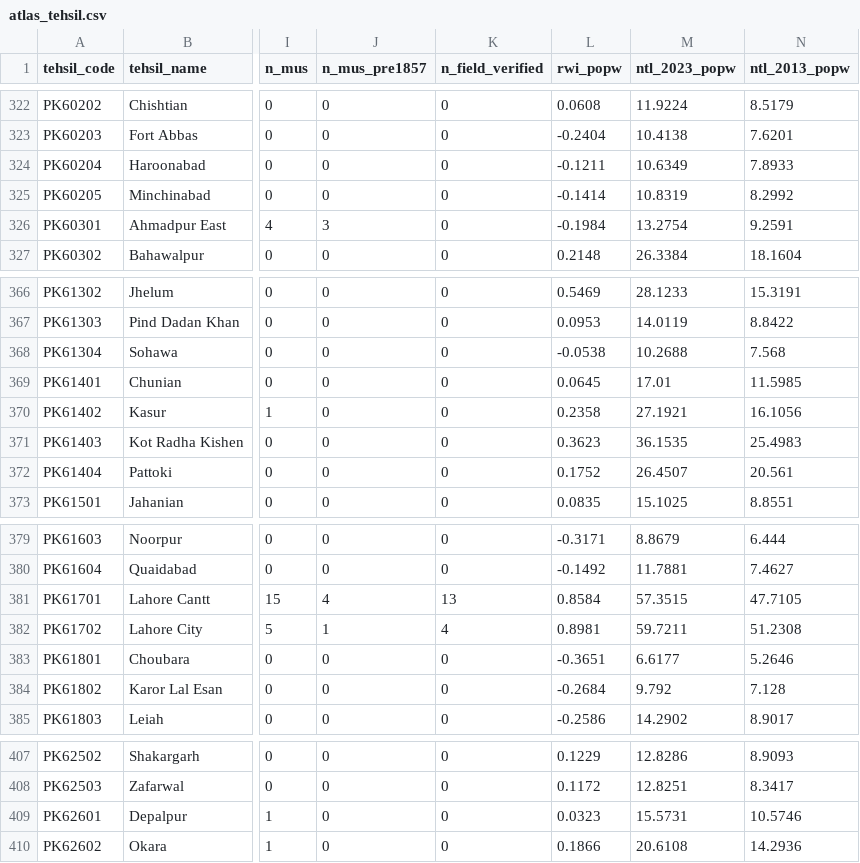
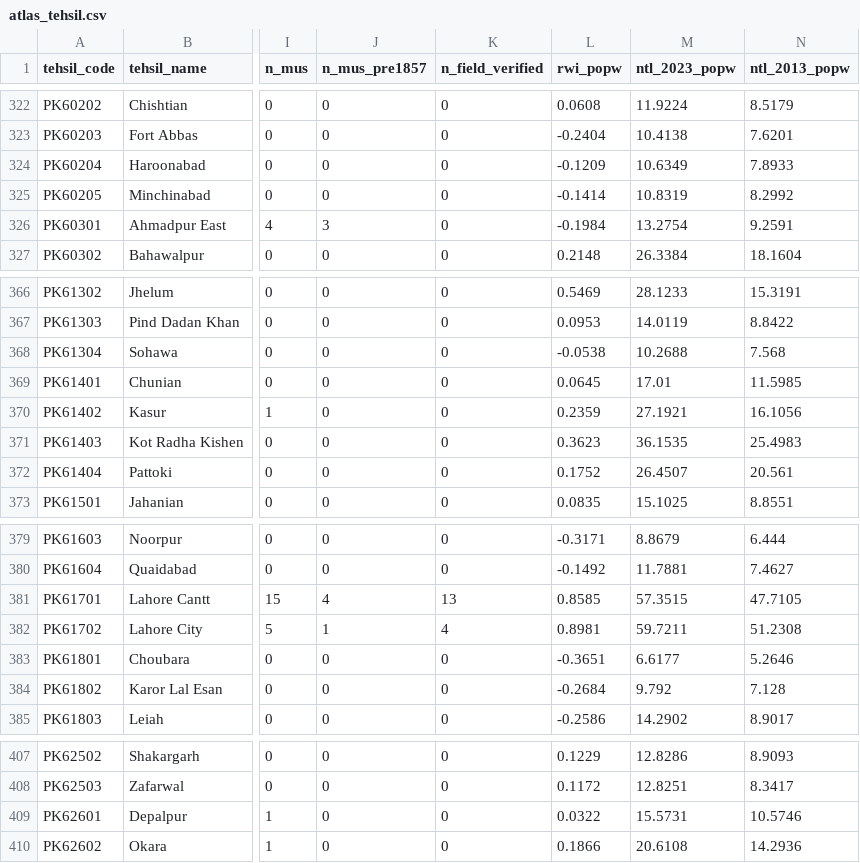
Before and after one commit to RaufNawaz/Sufi-Shrines, a CSV file: pipeline/gis/atlas/atlas_tehsil.csv, drawn as a sheet; only a part is shown, gaps mark what is left out; the diff covers the shown part only; the diff names each change by its address in the sheet, - before the commit and + after, or states it on an @@ line.

```diff
--- a/pipeline/gis/atlas/atlas_tehsil.csv
+++ b/pipeline/gis/atlas/atlas_tehsil.csv
-L324 (rwi_popw): -0.1211
+L324 (rwi_popw): -0.1209
-L370 (rwi_popw): 0.2358
+L370 (rwi_popw): 0.2359
-L381 (rwi_popw): 0.8584
+L381 (rwi_popw): 0.8585
-L409 (rwi_popw): 0.0323
+L409 (rwi_popw): 0.0322
```
Also changed, not shown: 30 edited cells elsewhere in this file, pipeline/gis/atlas/atlas_district.csv, pipeline/gis/atlas/atlas_sites.csv, 39 other files.
